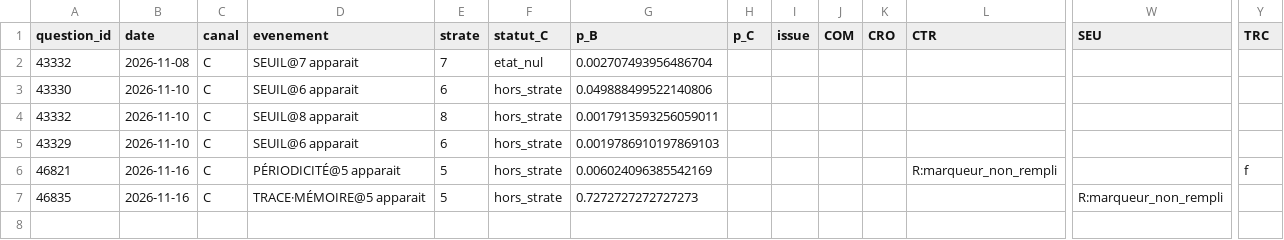
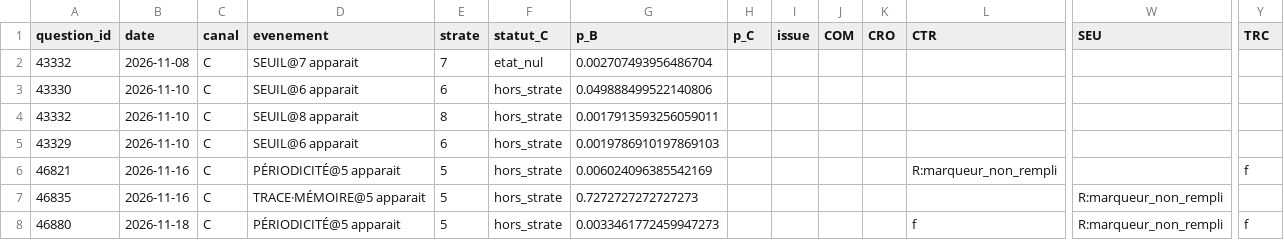
Before and after one commit to Othman-Benbrahim/metac-bot-template, a CSV file: registre/episodes.csv, drawn as a sheet; only a part is shown, gaps mark what is left out; rows hold the shown columns only; the diff names each change by its address in the sheet, - before the commit and + after, or states it on an @@ line.

Commit message:
registre : issues et score du 2026-11-23

```diff
--- a/registre/episodes.csv
+++ b/registre/episodes.csv
+row 8: 46880 | 2026-11-18 | C | PÉRIODICITÉ@5 apparait | 5 | hors_strate | 0.0033461772459947273 |  |  |  |  | f | R:marqueur_non_rempli | f
```
Also changed, not shown: 6 other files.
